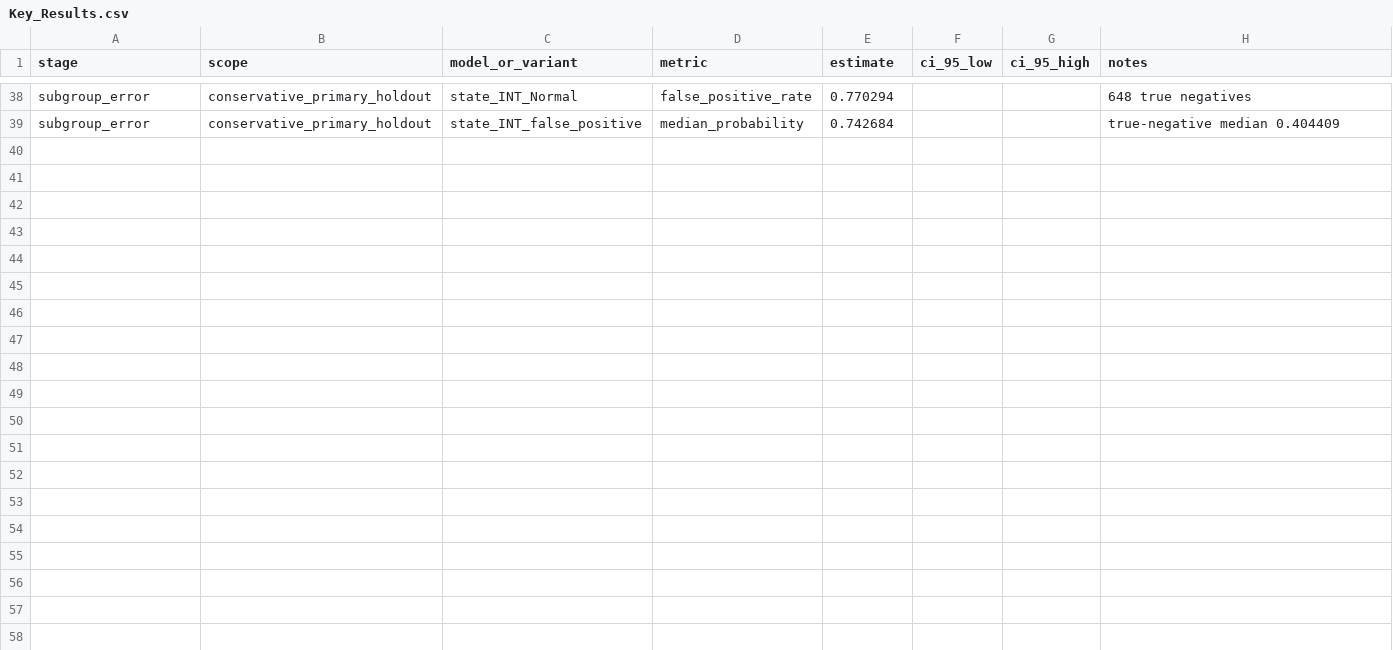
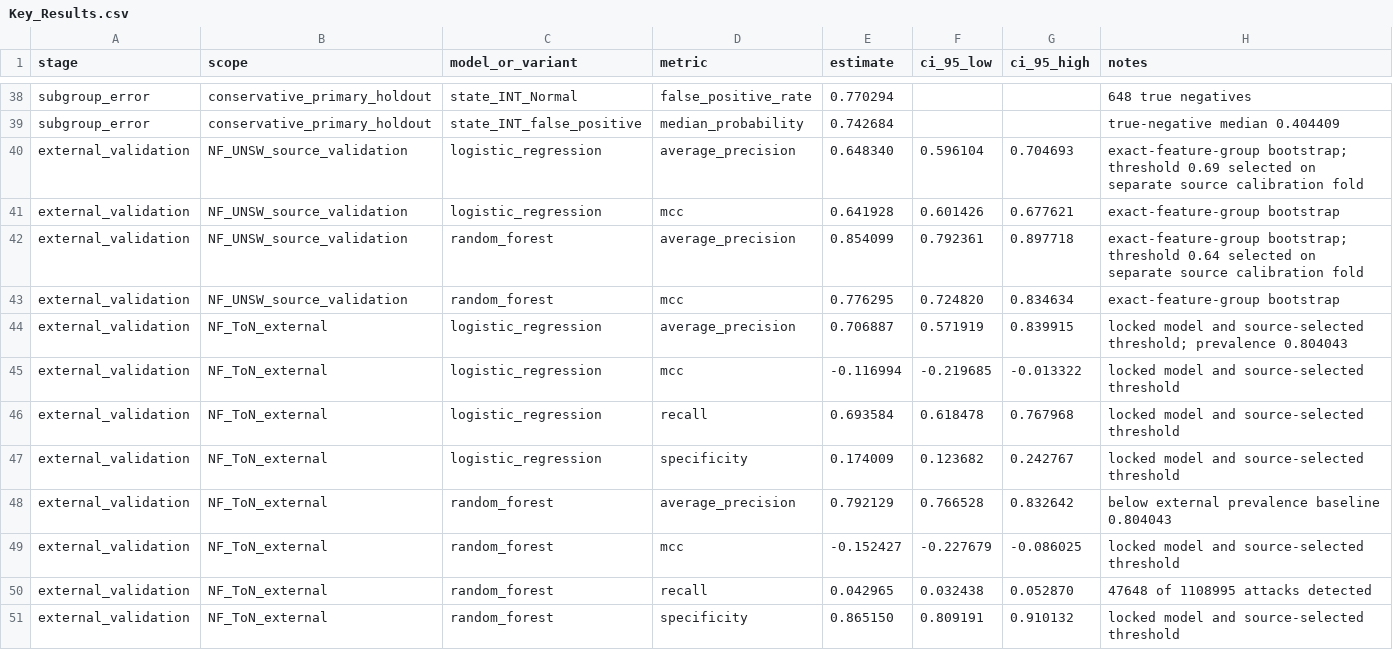
Before and after one commit to delicruz/applied-ml-unsw-nb15, a CSV file: deliverables/current_results_package/Key_Results.csv, drawn as a sheet; only a part is shown, gaps mark what is left out.

Commit message:
Add cross-dataset NetFlow validation

```diff
--- a/deliverables/current_results_package/Key_Results.csv
+++ b/deliverables/current_results_package/Key_Results.csv
@@ -39 +39,13 @@ subgroup_error,conservative_primary_holdout,state_INT_Normal,false_positive_rate
 subgroup_error,conservative_primary_holdout,state_INT_false_positive,median_probability,0.742684,,,true-negative median 0.404409
+external_validation,NF_UNSW_source_validation,logistic_regression,average_precision,0.648340,0.596104,0.704693,exact-feature-group bootstrap; threshold 0.69 selected on separate source calibration fold
+external_validation,NF_UNSW_source_validation,logistic_regression,mcc,0.641928,0.601426,0.677621,exact-feature-group bootstrap
+external_validation,NF_UNSW_source_validation,random_forest,average_precision,0.854099,0.792361,0.897718,exact-feature-group bootstrap; threshold 0.64 selected on separate source calibration fold
+external_validation,NF_UNSW_source_validation,random_forest,mcc,0.776295,0.724820,0.834634,exact-feature-group bootstrap
+external_validation,NF_ToN_external,logistic_regression,average_precision,0.706887,0.571919,0.839915,locked model and source-selected threshold; prevalence 0.804043
+external_validation,NF_ToN_external,logistic_regression,mcc,-0.116994,-0.219685,-0.013322,locked model and source-selected threshold
+external_validation,NF_ToN_external,logistic_regression,recall,0.693584,0.618478,0.767968,locked model and source-selected threshold
+external_validation,NF_ToN_external,logistic_regression,specificity,0.174009,0.123682,0.242767,locked model and source-selected threshold
+external_validation,NF_ToN_external,random_forest,average_precision,0.792129,0.766528,0.832642,below external prevalence baseline 0.804043
+external_validation,NF_ToN_external,random_forest,mcc,-0.152427,-0.227679,-0.086025,locked model and source-selected threshold
+external_validation,NF_ToN_external,random_forest,recall,0.042965,0.032438,0.052870,47648 of 1108995 attacks detected
+external_validation,NF_ToN_external,random_forest,specificity,0.865150,0.809191,0.910132,locked model and source-selected threshold
```
Also changed, not shown: 6 other files.
